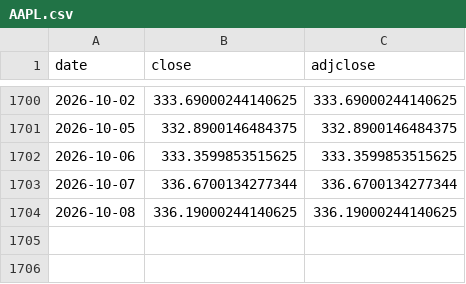
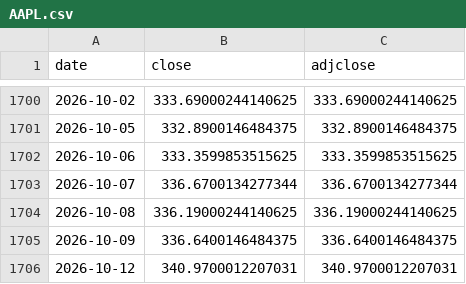
Before and after one commit to kazzysax/KEEL, a CSV file: data/prices/AAPL.csv, drawn as a sheet; only a part is shown, gaps mark what is left out; the diff names each change by its address in the sheet, - before the commit and + after, or states it on an @@ line.

```diff
--- a/data/prices/AAPL.csv
+++ b/data/prices/AAPL.csv
+row 1705: 2026-10-09 | 336.6400146484375 | 336.6400146484375
+row 1706: 2026-10-12 | 340.9700012207031 | 340.9700012207031
```
Also changed, not shown: data/prices/COST.csv, data/prices/GLD.csv, 27 other files.
